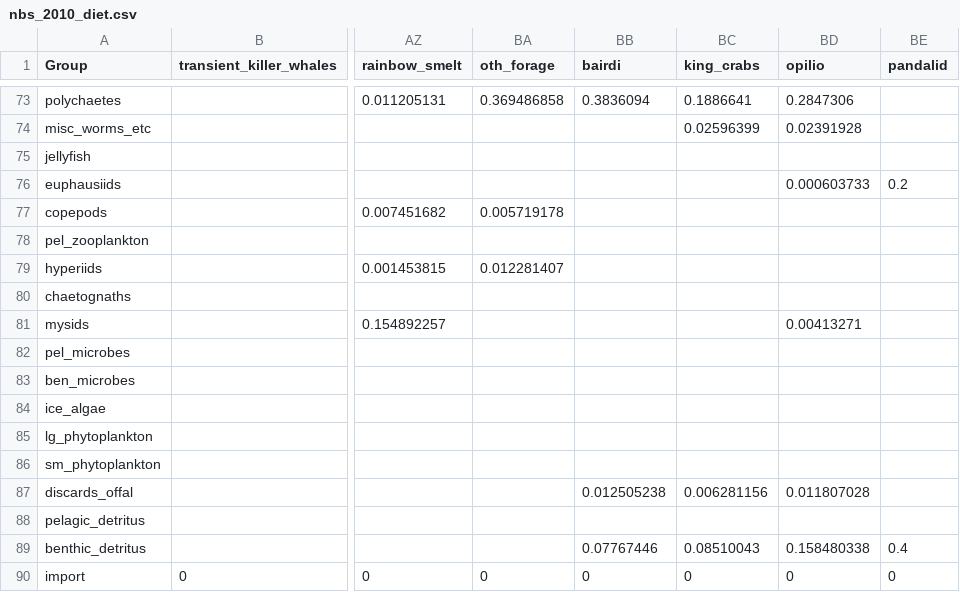
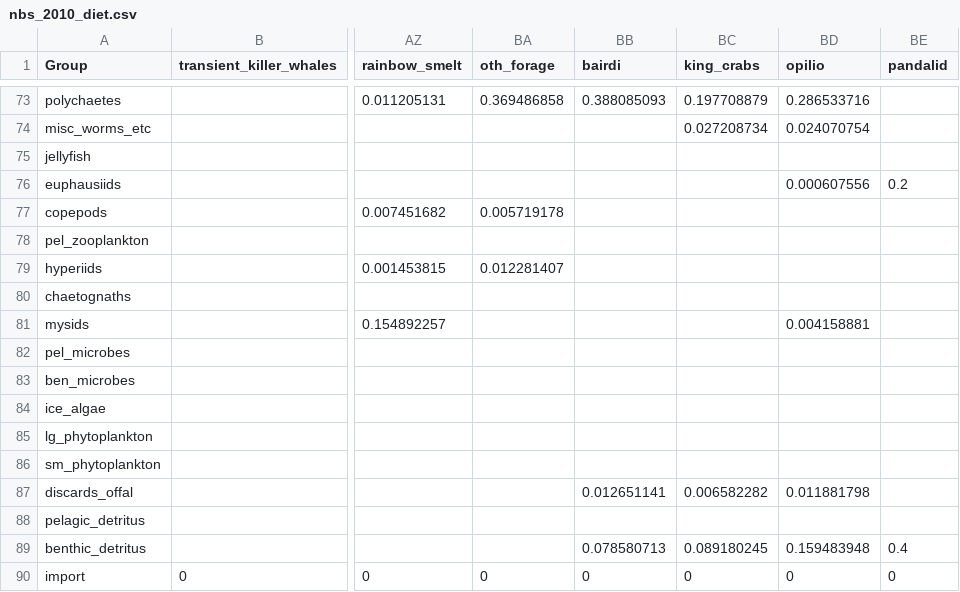
Before and after one commit to aw2113/aclim_nbs_rpath, a CSV file: model/nbs_2010_diet.csv, drawn as a sheet; only a part is shown, gaps mark what is left out; the diff covers the shown part only; the diff names each change by its address in the sheet, - before the commit and + after, or states it on an @@ line.

Commit message:
removed corals from bairdi, king, and opilio crab diet compositions.

```diff
--- a/model/nbs_2010_diet.csv
+++ b/model/nbs_2010_diet.csv
-BB73 (bairdi): 0.3836094
+BB73 (bairdi): 0.388085093
-BC73 (king_crabs): 0.1886641
+BC73 (king_crabs): 0.197708879
-BD73 (opilio): 0.2847306
+BD73 (opilio): 0.286533716
-BC74 (king_crabs): 0.02596399
+BC74 (king_crabs): 0.027208734
-BD74 (opilio): 0.02391928
+BD74 (opilio): 0.024070754
-BD76 (opilio): 0.000603733
+BD76 (opilio): 0.000607556
-BD81 (opilio): 0.00413271
+BD81 (opilio): 0.004158881
-BB87 (bairdi): 0.012505238
+BB87 (bairdi): 0.012651141
-BC87 (king_crabs): 0.006281156
+BC87 (king_crabs): 0.006582282
-BD87 (opilio): 0.011807028
+BD87 (opilio): 0.011881798
-BB89 (bairdi): 0.07767446
+BB89 (bairdi): 0.078580713
-BC89 (king_crabs): 0.08510043
+BC89 (king_crabs): 0.089180245
-BD89 (opilio): 0.158480338
+BD89 (opilio): 0.159483948
```
Also changed, not shown: 33 edited cells elsewhere in this file.
